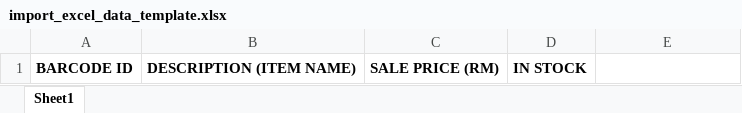
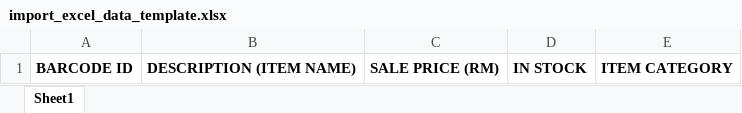
Before and after one commit to yomatashi/CPMMS, an Excel workbook: CPMMS_software/excel file template/import_excel_data_template.xlsx, sheet Sheet1, drawn as a sheet; values as stored, in another font and other column widths than the file's, no borders; the diff names each change by its address in the sheet, - before the commit and + after, or states it on an @@ line.

```diff
--- a/CPMMS_software/excel file template/import_excel_data_template.xlsx (sheet Sheet1)
+++ b/CPMMS_software/excel file template/import_excel_data_template.xlsx (sheet Sheet1)
-E1: (empty)
+E1: ITEM CATEGORY
```
Also changed, not shown: 21 other files.
